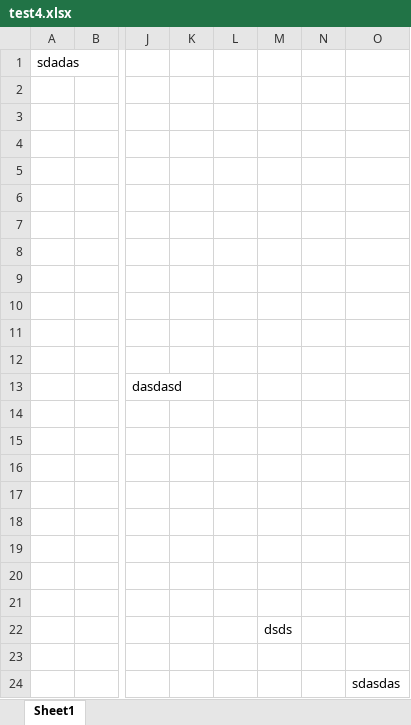
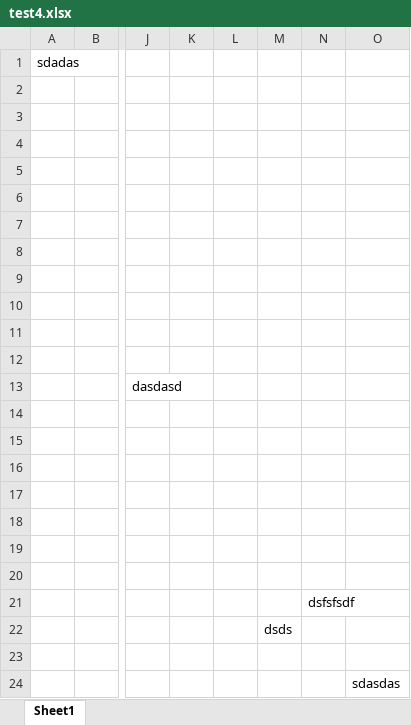
Before and after one commit to acebiscuits/nearzz, an Excel workbook: test4.xlsx, sheet Sheet1, drawn as a sheet; only a part is shown, gaps mark what is left out; values as stored, in another font and other column widths than the file's, no borders; the diff names each change by its address in the sheet, - before the commit and + after, or states it on an @@ line.

Commit message:
test scr

```diff
--- a/test4.xlsx (sheet Sheet1)
+++ b/test4.xlsx (sheet Sheet1)
-N21: (empty)
+N21: dsfsfsdf
```
